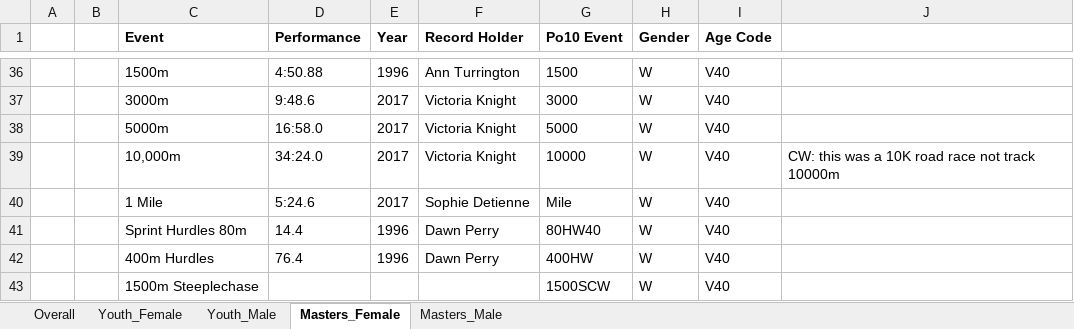
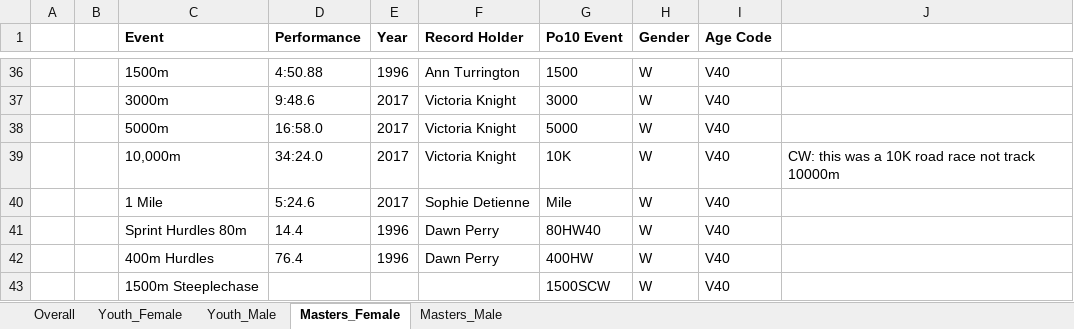
Before and after one commit to charlie-wartnaby/powerof10-tools, an Excel workbook: 2022_CnC_records.xlsx, sheet Masters_Female, drawn as a sheet; only a part is shown, gaps mark what is left out; values as stored, in another font and other column widths than the file's, no borders; the diff names each change by its address in the sheet, - before the commit and + after, or states it on an @@ line.

```diff
--- a/2022_CnC_records.xlsx (sheet Masters_Female)
+++ b/2022_CnC_records.xlsx (sheet Masters_Female)
-G39 (Po10 Event): 10000
+G39 (Po10 Event): 10K
```
Also changed, not shown: 2021_CnC_records.xlsx, 3 other files.
